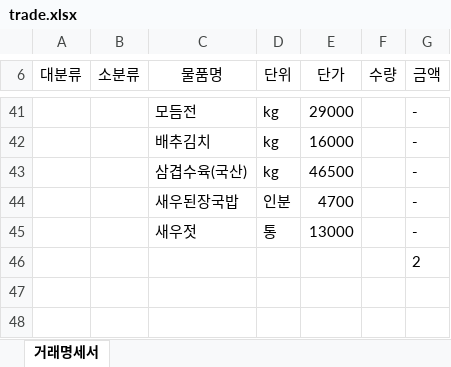
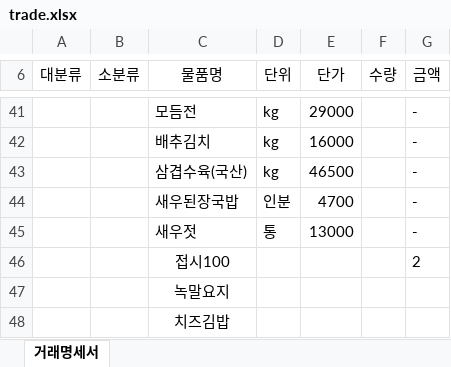
Before and after one commit to ChaosBlueStar/python_project, an Excel workbook: xl/trade.xlsx, sheet 거래명세서, drawn as a sheet; only a part is shown, gaps mark what is left out; values as stored, in another font and other column widths than the file's, no borders; the diff names each change by its address in the sheet, - before the commit and + after, or states it on an @@ line.

```diff
--- a/xl/trade.xlsx (sheet 거래명세서)
+++ b/xl/trade.xlsx (sheet 거래명세서)
-C46 (물품명): (empty)
+C46 (물품명): 접시100
+row 47:  |  | 녹말요지
+row 48:  |  | 치즈김밥
```
Also changed, not shown: 1 other file.
